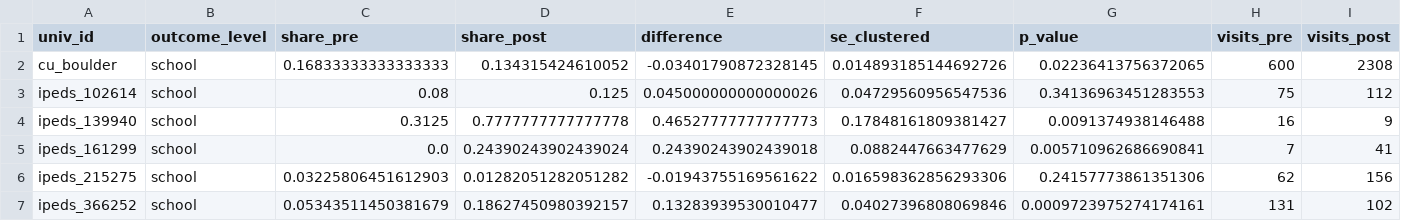
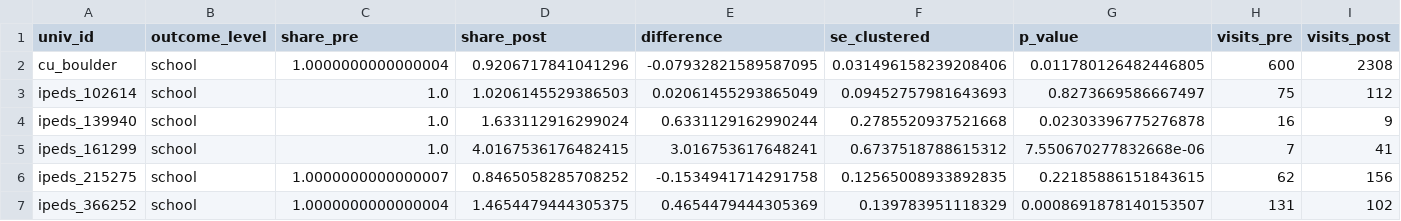
Before and after one commit to taylormcandrew/fa26-1433-TAYLORM5, a CSV file: output/tables/prepost_by_university.csv, drawn as a sheet; only a part is shown; the diff covers the shown part only; the diff names each change by its address in the sheet, - before the commit and + after, or states it on an @@ line.

```diff
--- a/output/tables/prepost_by_university.csv
+++ b/output/tables/prepost_by_university.csv
-C2 (share_pre): 0.16833333333333333
+C2 (share_pre): 1.0000000000000004
-D2 (share_post): 0.134315424610052
+D2 (share_post): 0.9206717841041296
-E2 (difference): -0.03401790872328145
+E2 (difference): -0.07932821589587095
-F2 (se_clustered): 0.014893185144692726
+F2 (se_clustered): 0.031496158239208406
-G2 (p_value): 0.02236413756372065
+G2 (p_value): 0.011780126482446805
-C3 (share_pre): 0.08
+C3 (share_pre): 1.0
-D3 (share_post): 0.125
+D3 (share_post): 1.0206145529386503
-E3 (difference): 0.045000000000000026
+E3 (difference): 0.02061455293865049
-F3 (se_clustered): 0.04729560956547536
+F3 (se_clustered): 0.09452757981643693
-G3 (p_value): 0.34136963451283553
+G3 (p_value): 0.8273669586667497
-C4 (share_pre): 0.3125
+C4 (share_pre): 1.0
-D4 (share_post): 0.7777777777777778
+D4 (share_post): 1.633112916299024
-E4 (difference): 0.46527777777777773
+E4 (difference): 0.6331129162990244
-F4 (se_clustered): 0.17848161809381427
+F4 (se_clustered): 0.2785520937521668
-G4 (p_value): 0.0091374938146488
+G4 (p_value): 0.02303396775276878
-C5 (share_pre): 0.0
+C5 (share_pre): 1.0
-D5 (share_post): 0.24390243902439024
+D5 (share_post): 4.0167536176482415
-E5 (difference): 0.24390243902439018
+E5 (difference): 3.016753617648241
-F5 (se_clustered): 0.0882447663477629
+F5 (se_clustered): 0.6737518788615312
-G5 (p_value): 0.005710962686690841
+G5 (p_value): 7.550670277832668e-06
-C6 (share_pre): 0.03225806451612903
+C6 (share_pre): 1.0000000000000007
-D6 (share_post): 0.01282051282051282
+D6 (share_post): 0.8465058285708252
-E6 (difference): -0.01943755169561622
+E6 (difference): -0.1534941714291758
-F6 (se_clustered): 0.016598362856293306
+F6 (se_clustered): 0.12565008933892835
-G6 (p_value): 0.24157773861351306
+G6 (p_value): 0.22185886151843615
-C7 (share_pre): 0.05343511450381679
+C7 (share_pre): 1.0000000000000004
-D7 (share_post): 0.18627450980392157
+D7 (share_post): 1.4654479444305375
-E7 (difference): 0.13283939530010477
+E7 (difference): 0.4654479444305369
-F7 (se_clustered): 0.04027396808069846
+F7 (se_clustered): 0.139783951118329
-G7 (p_value): 0.0009723975274174161
+G7 (p_value): 0.0008691878140153507
```
Also changed, not shown: 15 edited cells elsewhere in this file, output/tables/descriptives.csv, output/tables/did_results.csv, 20 other files.
